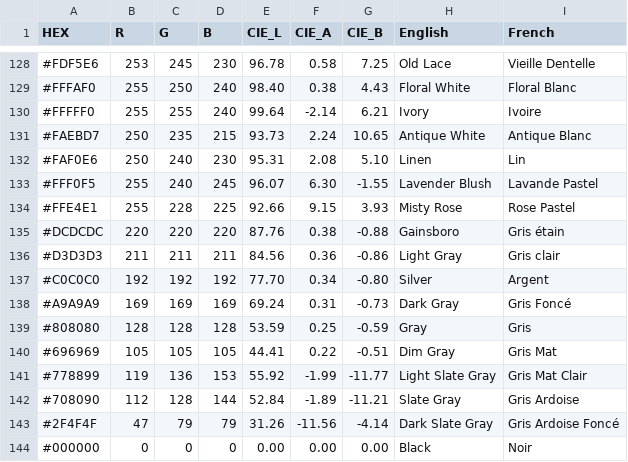
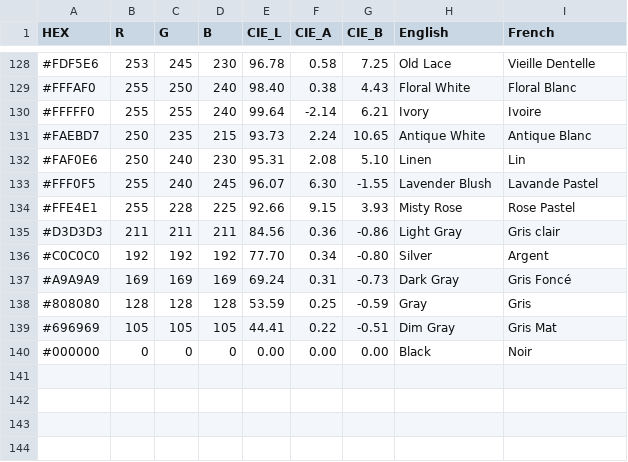
Before and after one commit to Elra-MM/ColorDetector, a CSV file: app/src/main/assets/colorset.csv, drawn as a sheet; only a part is shown, gaps mark what is left out; the diff names each change by its address in the sheet, - before the commit and + after, or states it on an @@ line.

Commit message:
Remove some grey colors on the dataset

```diff
--- a/app/src/main/assets/colorset.csv
+++ b/app/src/main/assets/colorset.csv
-row 135: #DCDCDC | 220 | 220 | 220 | 87.76 | 0.38 | -0.88 | Gainsboro | Gris étain
-row 141: #778899 | 119 | 136 | 153 | 55.92 | -1.99 | -11.77 | Light Slate Gray | Gris Mat Clair
-row 142: #708090 | 112 | 128 | 144 | 52.84 | -1.89 | -11.21 | Slate Gray | Gris Ardoise
-row 143: #2F4F4F | 47 | 79 | 79 | 31.26 | -11.56 | -4.14 | Dark Slate Gray | Gris Ardoise Foncé
```
